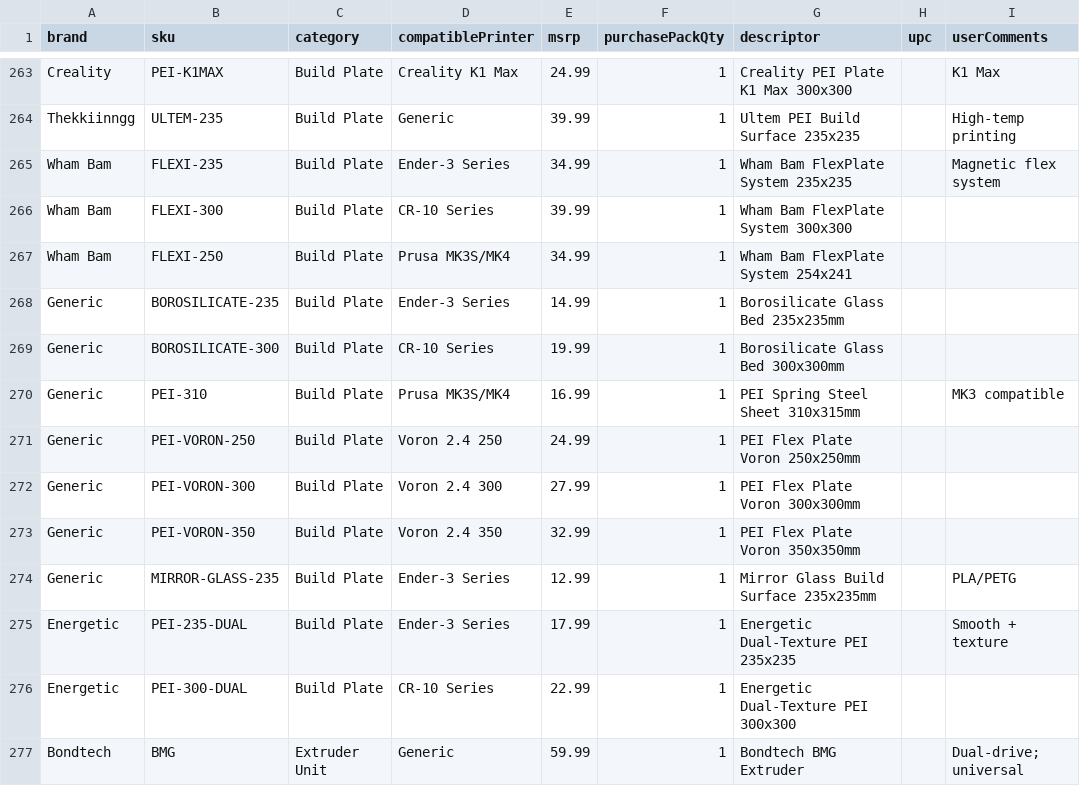
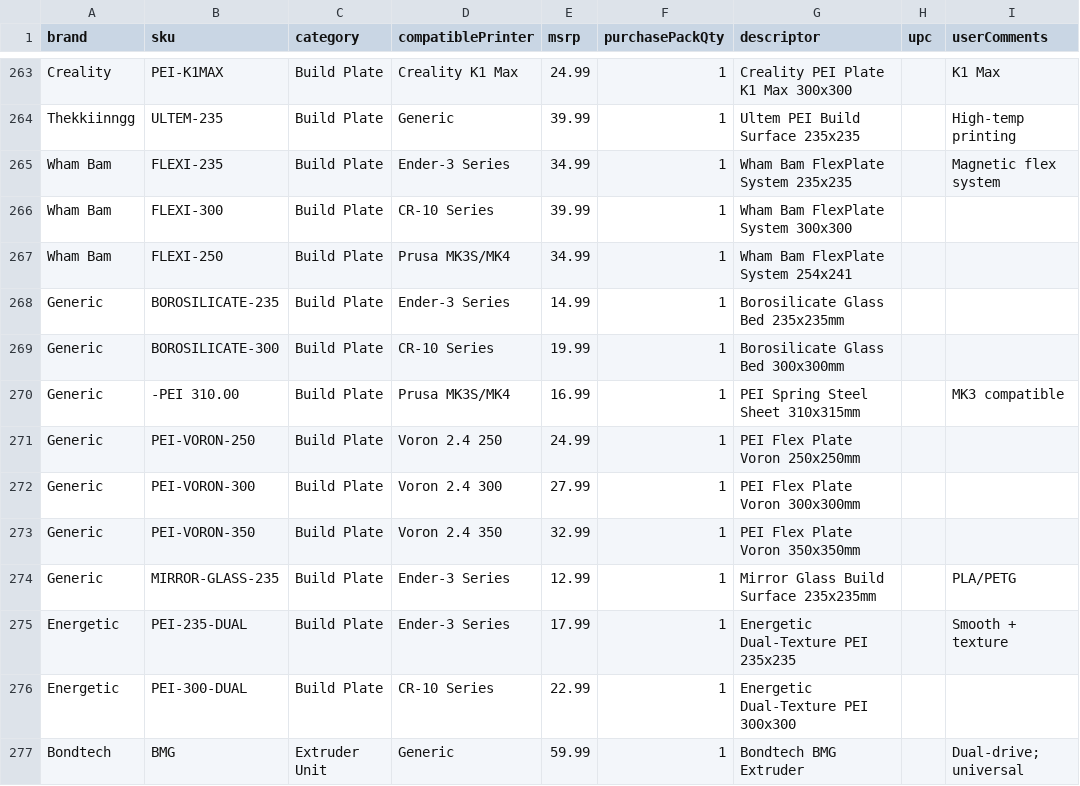
Before and after one commit to extrudix/extrudix_catalogs, a CSV file: catalog_parts.csv, drawn as a sheet; only a part is shown, gaps mark what is left out; the diff covers the shown part only.

```diff
--- a/catalog_parts.csv
+++ b/catalog_parts.csv
@@ -269,3 +269,3 @@ Generic,BOROSILICATE-235,Build Plate,Ender-3 Series,14.99,1,Borosilicate Glass B
 Generic,BOROSILICATE-300,Build Plate,CR-10 Series,19.99,1,Borosilicate Glass Bed 300x300mm,,
-Generic,PEI-310,Build Plate,Prusa MK3S/MK4,16.99,1,PEI Spring Steel Sheet 310x315mm,,MK3 compatible
+Generic,-PEI 310.00,Build Plate,Prusa MK3S/MK4,16.99,1,PEI Spring Steel Sheet 310x315mm,,MK3 compatible
 Generic,PEI-VORON-250,Build Plate,Voron 2.4 250,24.99,1,PEI Flex Plate Voron 250x250mm,,
```
Also changed, not shown: 24 edited cells elsewhere in this file.
